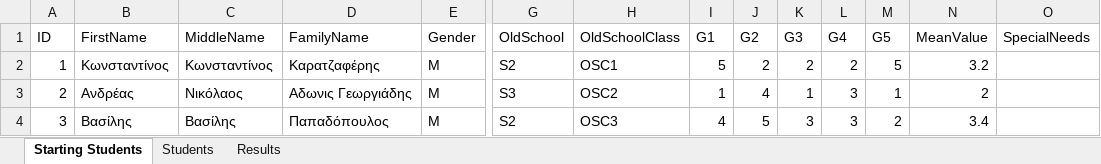
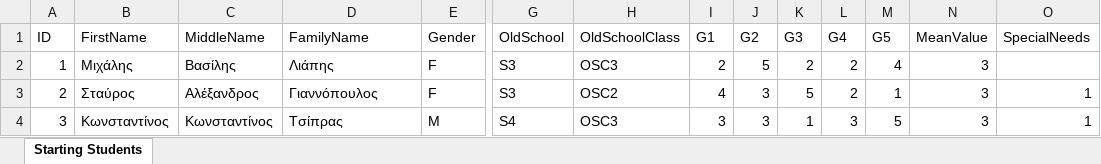
Before and after one commit to chrysochos/PutStudentsInClassrooms, an Excel workbook: new_students.xlsx, sheet Starting Students, drawn as a sheet; only a part is shown, gaps mark what is left out; values as stored, in another font and other column widths than the file's, no borders; the diff covers the shown part only; the diff names each change by its address in the sheet, - before the commit and + after, or states it on an @@ line.

```diff
--- a/new_students.xlsx (sheet Starting Students)
+++ b/new_students.xlsx (sheet Starting Students)
-sheet tab: Students
-sheet tab: Results
-B2 (FirstName): Κωνσταντίνος
+B2 (FirstName): Μιχάλης
-C2 (MiddleName): Κωνσταντίνος
+C2 (MiddleName): Βασίλης
-D2 (FamilyName): Καρατζαφέρης
+D2 (FamilyName): Λιάπης
-E2:E3 (Gender): M
+E2:E3 (Gender): F
-G2 (OldSchool): S2
+G2 (OldSchool): S3
-H2 (OldSchoolClass): OSC1
+H2 (OldSchoolClass): OSC3
-I2 (G1): 5
+I2 (G1): 2
-J2 (G2): 2
+J2 (G2): 5
-M2 (G5): 5
+M2 (G5): 4
-N2 (MeanValue): 3.2
+N2 (MeanValue): 3
-B3 (FirstName): Ανδρέας
+B3 (FirstName): Σταύρος
-C3 (MiddleName): Νικόλαος
+C3 (MiddleName): Αλέξανδρος
-D3 (FamilyName): Αδωνις Γεωργιάδης
+D3 (FamilyName): Γιαννόπουλος
-I3 (G1): 1
+I3 (G1): 4
-J3 (G2): 4
+J3 (G2): 3
-K3 (G3): 1
+K3 (G3): 5
-L3 (G4): 3
+L3 (G4): 2
-N3 (MeanValue): 2
+N3 (MeanValue): 3
-O3:O4 (SpecialNeeds): (empty)
+O3:O4 (SpecialNeeds): 1
-B4 (FirstName): Βασίλης
+B4 (FirstName): Κωνσταντίνος
-C4 (MiddleName): Βασίλης
+C4 (MiddleName): Κωνσταντίνος
-D4 (FamilyName): Παπαδόπουλος
+D4 (FamilyName): Τσίπρας
-G4 (OldSchool): S2
+G4 (OldSchool): S4
-I4 (G1): 4
+I4 (G1): 3
-J4 (G2): 5
+J4 (G2): 3
-K4 (G3): 3
+K4 (G3): 1
-M4 (G5): 2
+M4 (G5): 5
-N4 (MeanValue): 3.4
+N4 (MeanValue): 3
```
Also changed, not shown: 992 edited cells elsewhere in this sheet, 15 other files.
